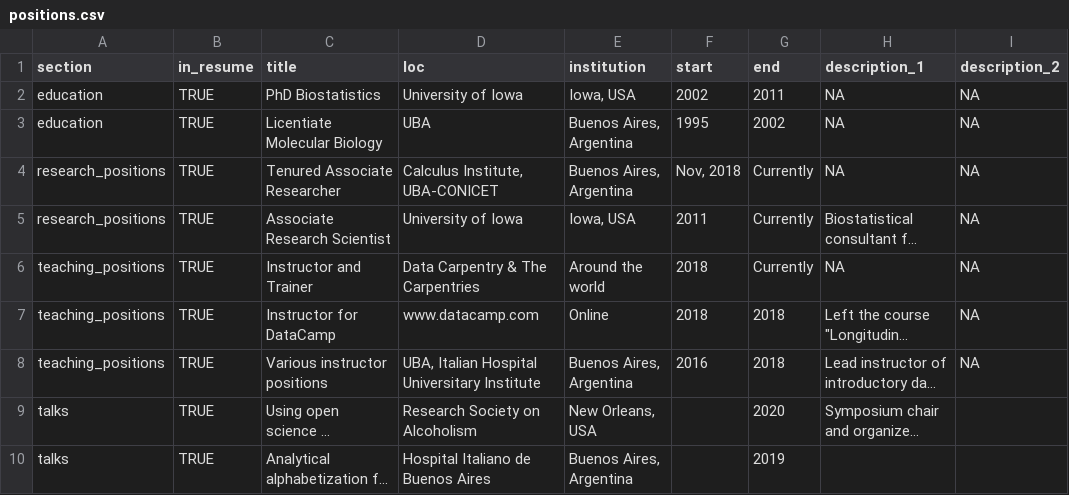
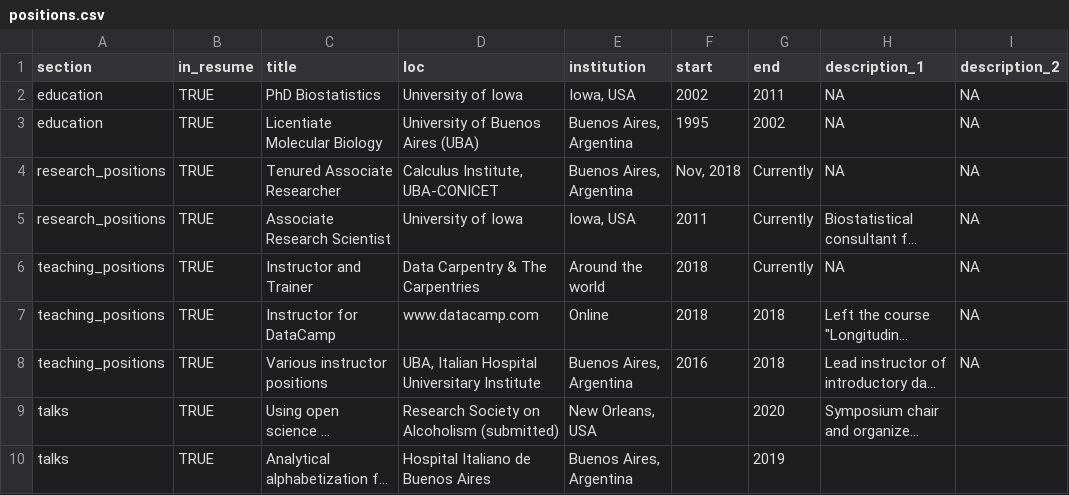
Before and after one commit to lauracion/my_cv, a CSV file: positions.csv, drawn as a sheet; only a part is shown; long unchanged cells end in …; the diff names each change by its address in the sheet, - before the commit and + after, or states it on an @@ line.

```diff
--- a/positions.csv
+++ b/positions.csv
-D3 (loc): UBA
+D3 (loc): University of Buenos Aires (UBA)
-D9 (loc): Research Society on Alcoholism
+D9 (loc): Research Society on Alcoholism (submitted)
```
Also changed, not shown: 2 other files.
